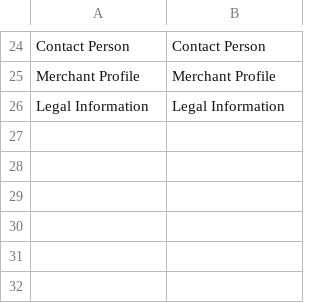
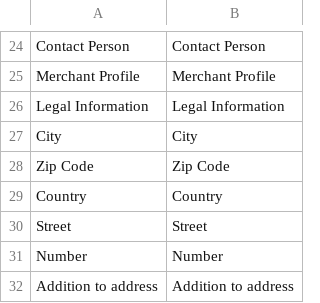
Before and after one commit to spryker/merchant-profile-gui, a CSV file: data/translation/Zed/en_US.csv, drawn as a sheet; only a part is shown, gaps mark what is left out; the diff names each change by its address in the sheet, - before the commit and + after, or states it on an @@ line.

```diff
--- a/data/translation/Zed/en_US.csv
+++ b/data/translation/Zed/en_US.csv
+row 27: City | City
+row 28: Zip Code | Zip Code
+row 29: Country | Country
+row 30: Street | Street
+row 31: Number | Number
+row 32: Addition to address | Addition to address
```
Also changed, not shown: data/translation/Zed/de_DE.csv, 10 other files.
